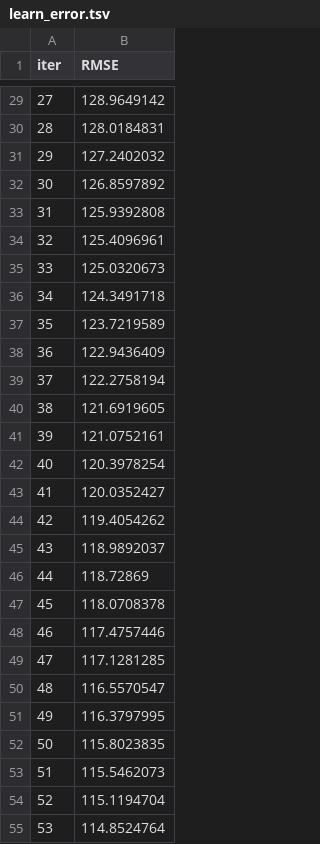
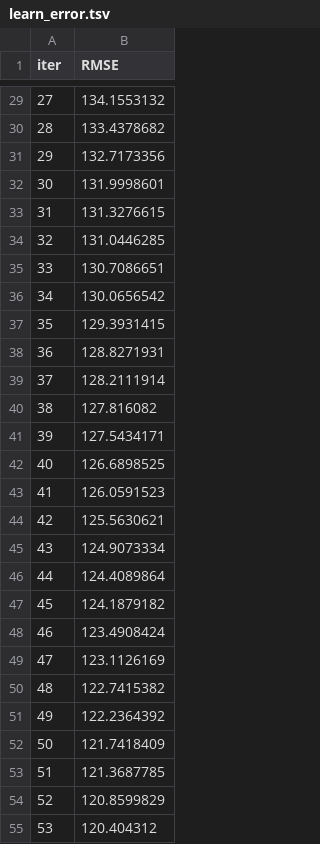
Before and after one commit to jalshah-30/Box_office_prediction, a TSV file: catboost_info/learn_error.tsv, drawn as a sheet; only a part is shown, gaps mark what is left out; the diff covers the shown part only.

```diff
--- a/catboost_info/learn_error.tsv
+++ b/catboost_info/learn_error.tsv
@@ -29,27 +29,27 @@ iter	RMSE
-27	128.9649142
-28	128.0184831
-29	127.2402032
-30	126.8597892
-31	125.9392808
-32	125.4096961
-33	125.0320673
-34	124.3491718
-35	123.7219589
-36	122.9436409
-37	122.2758194
-38	121.6919605
-39	121.0752161
-40	120.3978254
-41	120.0352427
-42	119.4054262
-43	118.9892037
-44	118.72869
-45	118.0708378
-46	117.4757446
-47	117.1281285
-48	116.5570547
-49	116.3797995
-50	115.8023835
-51	115.5462073
-52	115.1194704
-53	114.8524764
+27	134.1553132
+28	133.4378682
+29	132.7173356
+30	131.9998601
+31	131.3276615
+32	131.0446285
+33	130.7086651
+34	130.0656542
+35	129.3931415
+36	128.8271931
+37	128.2111914
+38	127.816082
+39	127.5434171
+40	126.6898525
+41	126.0591523
+42	125.5630621
+43	124.9073334
+44	124.4089864
+45	124.1879182
+46	123.4908424
+47	123.1126169
+48	122.7415382
+49	122.2364392
+50	121.7418409
+51	121.3687785
+52	120.8599829
+53	120.404312
```
Also changed, not shown: 173 edited cells elsewhere in this file.
